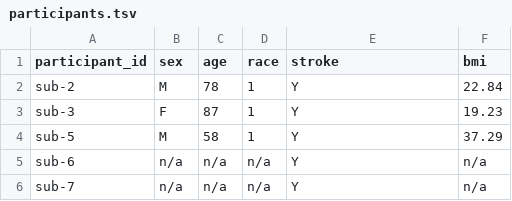
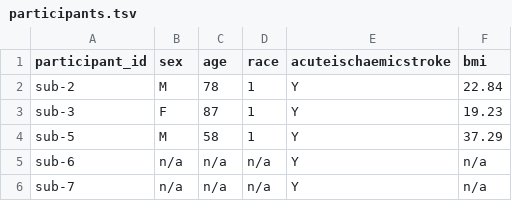
Before and after one commit to yasinzaii/BrainScape, a TSV file: demographics/SOOP/participants.tsv, drawn as a sheet; only a part is shown.

Commit message:
Updated Demographics

```diff
--- a/demographics/SOOP/participants.tsv
+++ b/demographics/SOOP/participants.tsv
@@ -1,2 +1,2 @@
-participant_id	sex	age	race	stroke	bmi
+participant_id	sex	age	race	acuteischaemicstroke	bmi
 sub-2	M	78	1	Y	22.84
```
Also changed, not shown: demographics/AOMIC/participants.tsv, 2 other files.
